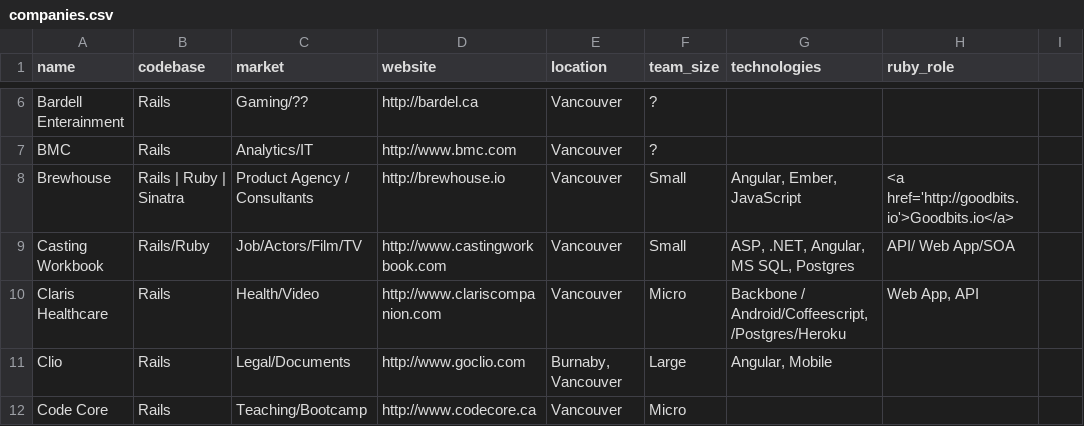
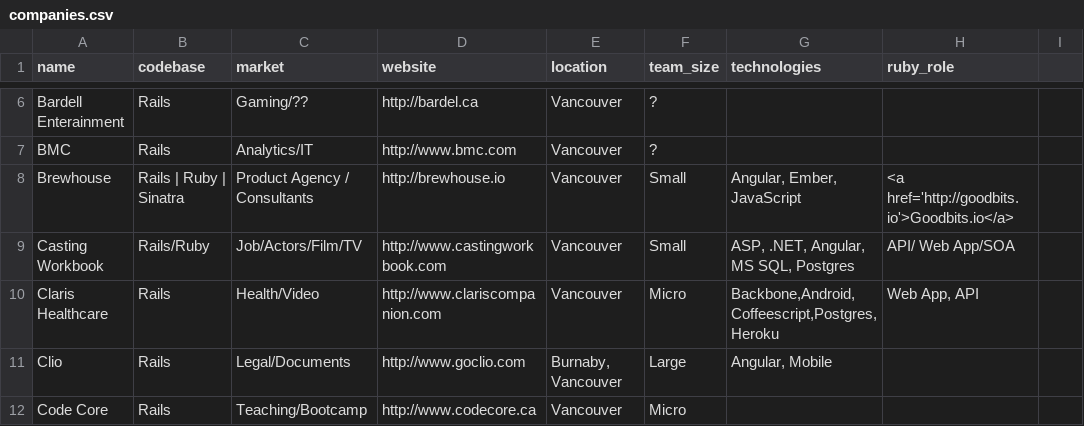
Before and after one commit to vanruby/vanruby.github.io, a CSV file: _data/companies.csv, drawn as a sheet; only a part is shown, gaps mark what is left out; the diff names each change by its address in the sheet, - before the commit and + after, or states it on an @@ line.

Commit message:
Fix quoting

```diff
--- a/_data/companies.csv
+++ b/_data/companies.csv
-G10 (technologies): Backbone / Android/Coffeescript, /Postgres/Heroku
+G10 (technologies): Backbone,Android,Coffeescript,Postgres,Heroku
```
